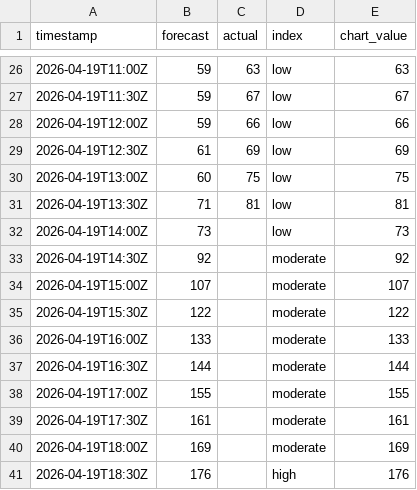
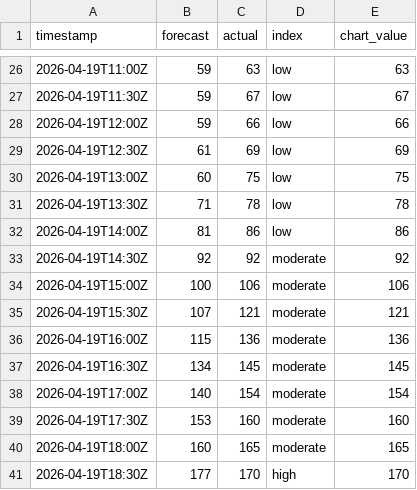
Before and after one commit to olliebranston/the-new-current-site, a CSV file: data/live-carbon-intensity.csv, drawn as a sheet; only a part is shown, gaps mark what is left out; the diff covers the shown part only.

```diff
--- a/data/live-carbon-intensity.csv
+++ b/data/live-carbon-intensity.csv
@@ -30,12 +30,12 @@ timestamp,forecast,actual,index,chart_value
 2026-04-19T13:00Z,60,75,low,75
-2026-04-19T13:30Z,71,81,low,81
-2026-04-19T14:00Z,73,,low,73
-2026-04-19T14:30Z,92,,moderate,92
-2026-04-19T15:00Z,107,,moderate,107
-2026-04-19T15:30Z,122,,moderate,122
-2026-04-19T16:00Z,133,,moderate,133
-2026-04-19T16:30Z,144,,moderate,144
-2026-04-19T17:00Z,155,,moderate,155
-2026-04-19T17:30Z,161,,moderate,161
-2026-04-19T18:00Z,169,,moderate,169
-2026-04-19T18:30Z,176,,high,176
+2026-04-19T13:30Z,71,78,low,78
+2026-04-19T14:00Z,81,86,low,86
+2026-04-19T14:30Z,92,92,moderate,92
+2026-04-19T15:00Z,100,106,moderate,106
+2026-04-19T15:30Z,107,121,moderate,121
+2026-04-19T16:00Z,115,136,moderate,136
+2026-04-19T16:30Z,134,145,moderate,145
+2026-04-19T17:00Z,140,154,moderate,154
+2026-04-19T17:30Z,153,160,moderate,160
+2026-04-19T18:00Z,160,165,moderate,165
+2026-04-19T18:30Z,177,170,high,170
```
Also changed, not shown: 18 edited cells elsewhere in this file, data/cleaned-live-carbon-intensity.csv, 2 other files.
